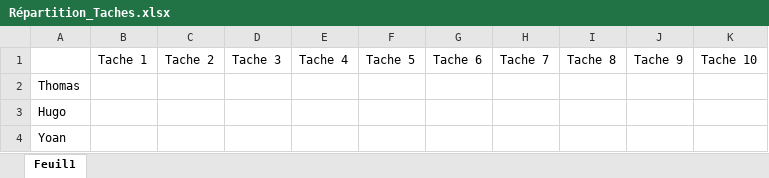
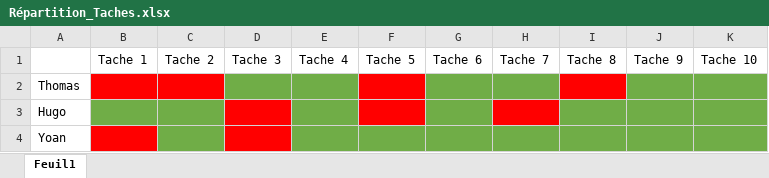
Before and after one commit to HugoGarrigues/IAFRATE-VIOLLET-GARRIGUES-blue-project, an Excel workbook: documentation/Répartition_Taches.xlsx, sheet Feuil1, drawn as a sheet; values as stored, in another font and other column widths than the file's, no borders; the diff names each change by its address in the sheet, - before the commit and + after, or states it on an @@ line.

Commit message:
Update Répartition_Taches.xlsx

```diff
--- a/documentation/Répartition_Taches.xlsx (sheet Feuil1)
+++ b/documentation/Répartition_Taches.xlsx (sheet Feuil1)
-B2:C2 fill: none
+B2:C2 fill: #FF0000
-D2:E2 fill: none
+D2:E2 fill: #70AD47
-F2:F3 fill: none
+F2:F3 fill: #FF0000
-G2:H2 fill: none
+G2:H2 fill: #70AD47
-I2 fill: none
+I2 fill: #FF0000
-J2:K2 fill: none
+J2:K2 fill: #70AD47
-B3:C3 fill: none
+B3:C3 fill: #70AD47
-D3:D4 fill: none
+D3:D4 fill: #FF0000
-E3 fill: none
+E3 fill: #70AD47
-G3 fill: none
+G3 fill: #70AD47
-H3 fill: none
+H3 fill: #FF0000
-I3:K3 fill: none
+I3:K3 fill: #70AD47
-B4 fill: none
+B4 fill: #FF0000
-C4 fill: none
+C4 fill: #70AD47
-E4:K4 fill: none
+E4:K4 fill: #70AD47
```
